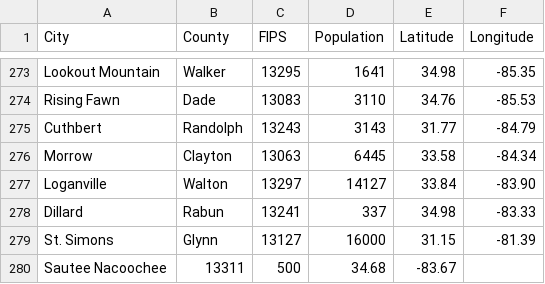
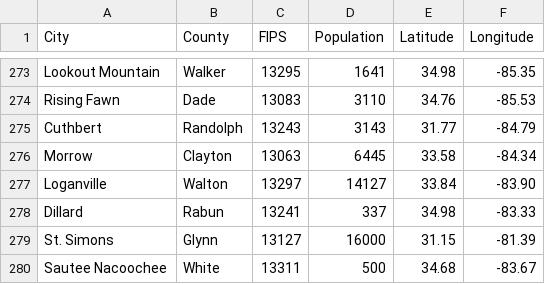
Before and after one commit to ModelEarth/team, a CSV file: projects/map/cities.csv, drawn as a sheet; only a part is shown, gaps mark what is left out.

Commit message:
Merge now adds column data

```diff
--- a/projects/map/cities.csv
+++ b/projects/map/cities.csv
@@ -279,2 +279,2 @@ Dillard,Rabun,13241,337,34.98,-83.33
 St. Simons,Glynn,13127,16000,31.15,-81.39
-Sautee Nacoochee,13311,500,34.68,-83.67
+Sautee Nacoochee,White,13311,500,34.68,-83.67
```
Also changed, not shown: 5 other files.
